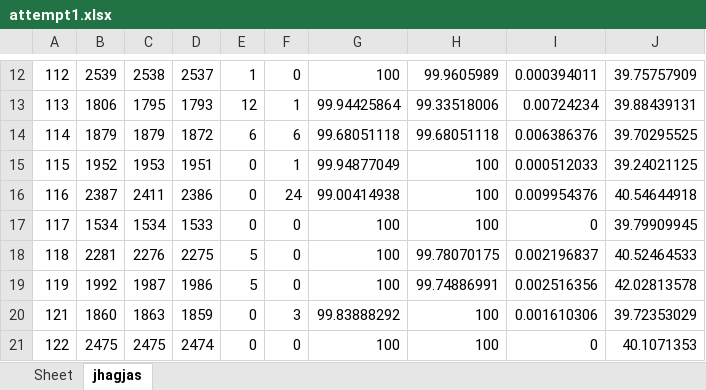
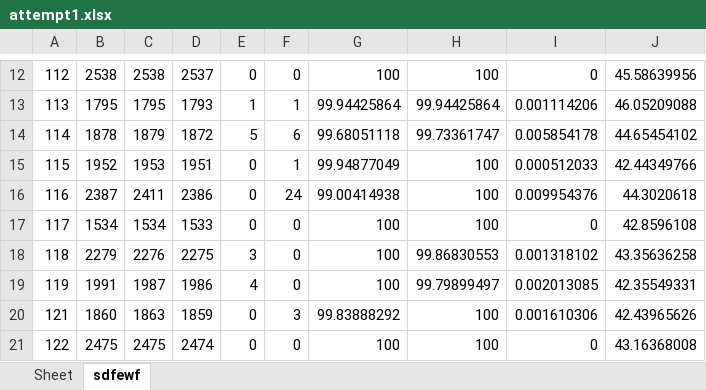
Before and after one commit to devindi99/ECG-beat-detection, an Excel workbook: R peak detection/beatdetection/attempt1.xlsx, sheet sdfewf, drawn as a sheet; only a part is shown, gaps mark what is left out; values as stored, in another font and other column widths than the file's, no borders; the diff covers the shown part only; the diff names each change by its address in the sheet, - before the commit and + after, or states it on an @@ line.

```diff
--- a/R peak detection/beatdetection/attempt1.xlsx (sheet sdfewf)
+++ b/R peak detection/beatdetection/attempt1.xlsx (sheet sdfewf)
-sheet tab: jhagjas
+sheet tab: sdfewf
-B12: 2539
+B12: 2538
-E12: 1
+E12: 0
-H12: 99.9605989
+H12: 100
-I12: 0.000394011
+I12: 0
-J12: 39.75757909
+J12: 45.58639956
-B13: 1806
+B13: 1795
-E13: 12
+E13: 1
-H13: 99.33518006
+H13: 99.94425864
-I13: 0.00724234
+I13: 0.001114206
-J13: 39.88439131
+J13: 46.05209088
-B14: 1879
+B14: 1878
-E14: 6
+E14: 5
-H14: 99.68051118
+H14: 99.73361747
-I14: 0.006386376
+I14: 0.005854178
-J14: 39.70295525
+J14: 44.65454102
-J15: 39.24021125
+J15: 42.44349766
-J16: 40.54644918
+J16: 44.3020618
-J17: 39.79909945
+J17: 42.8596108
-B18: 2281
+B18: 2279
-E18: 5
+E18: 3
-H18: 99.78070175
+H18: 99.86830553
-I18: 0.002196837
+I18: 0.001318102
-J18: 40.52464533
+J18: 43.35636258
-B19: 1992
+B19: 1991
-E19: 5
+E19: 4
-H19: 99.74886991
+H19: 99.79899497
-I19: 0.002516356
+I19: 0.002013085
-J19: 42.02813578
+J19: 42.35549331
-J20: 39.72353029
+J20: 42.43965626
-J21: 40.1071353
+J21: 43.16368008
```
Also changed, not shown: 148 edited cells elsewhere in this sheet, 2 other files.
